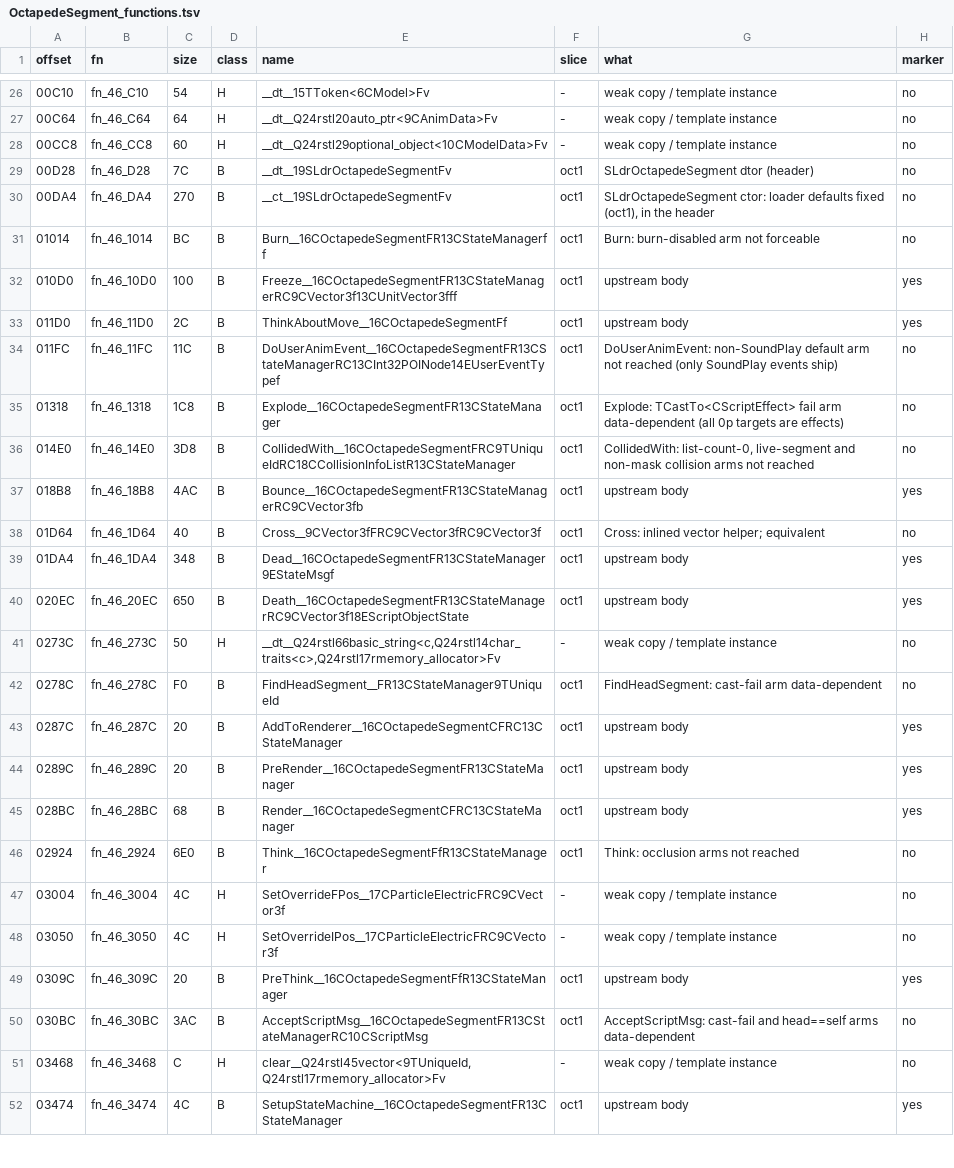
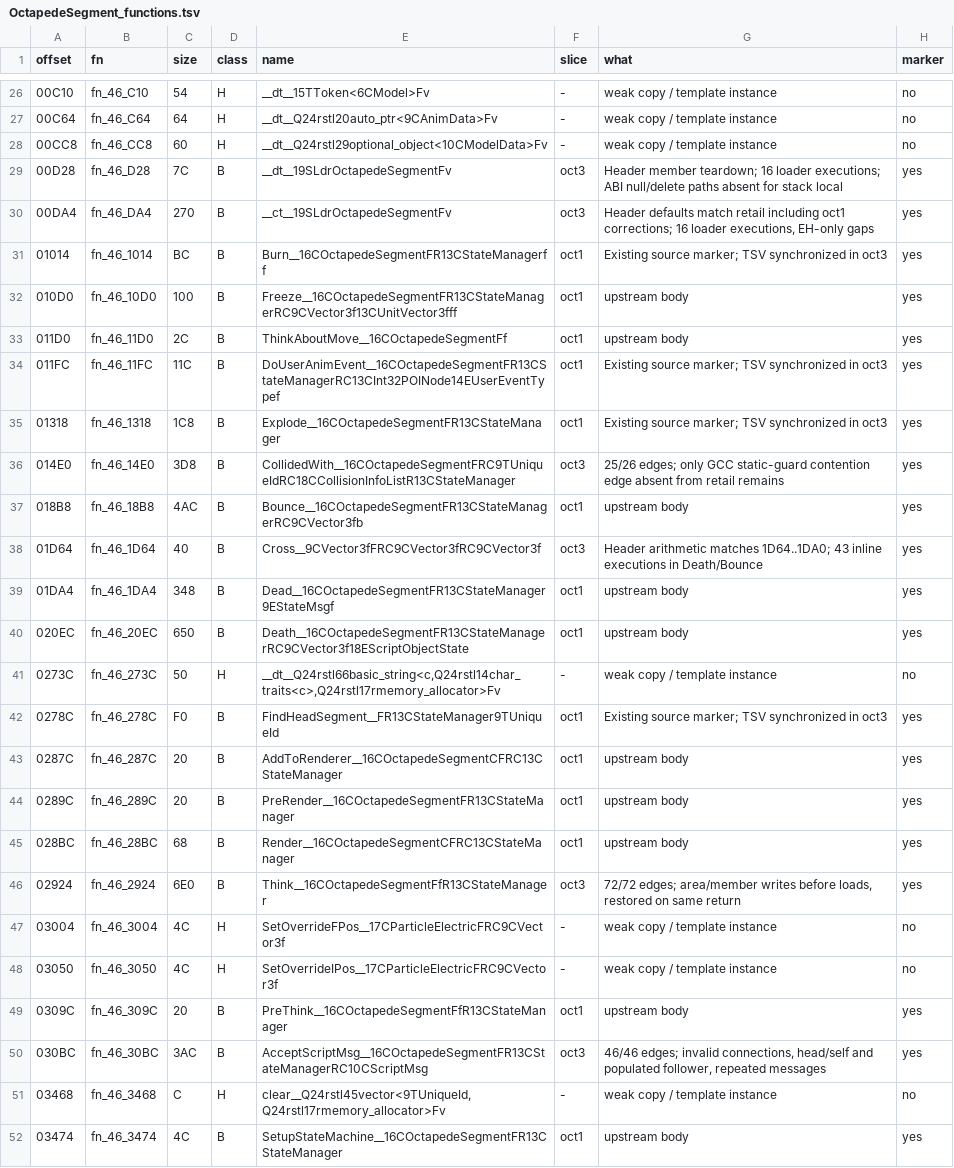
Before and after one commit to NitrosGits/MetroidPrime2Port-DSU, a TSV file: docs/module-analysis/OctapedeSegment_functions.tsv, drawn as a sheet; only a part is shown, gaps mark what is left out.

Commit message:
OctapedeSegment: verify the six remaining behaviour rows
Cover Think (72/72) and AcceptScriptMsg (46/46) with same-call-restored input writes. CollidedWith covers 25/26 edges; document GCC's extra guard-acquire contention edge, absent from retail's single test at 0x1504..0x150C and guard store at 0x166C.

Mark the actual inline Cross (43 executions) and loader ctor/dtor (16 loads). Correct the old force spec's Bouncing=2 assumption in the new fixture: the enum is 1. No C++ behaviour changes; all added markers are TARGET_PC guarded. Preserve frozen binary, profiles, executed fixtures and disassembly in /tmp/opencode/oct3-evidence. Synchronize the stale function-table markers.

```diff
--- a/docs/module-analysis/OctapedeSegment_functions.tsv
+++ b/docs/module-analysis/OctapedeSegment_functions.tsv
@@ -28,12 +28,12 @@ offset	fn	size	class	name	slice	what	marker
 00CC8	fn_46_CC8	60	H	__dt__Q24rstl29optional_object<10CModelData>Fv	-	weak copy / template instance	no
-00D28	fn_46_D28	7C	B	__dt__19SLdrOctapedeSegmentFv	oct1	SLdrOctapedeSegment dtor (header)	no
-00DA4	fn_46_DA4	270	B	__ct__19SLdrOctapedeSegmentFv	oct1	SLdrOctapedeSegment ctor: loader defaults fixed (oct1), in the header	no
-01014	fn_46_1014	BC	B	Burn__16COctapedeSegmentFR13CStateManagerff	oct1	Burn: burn-disabled arm not forceable	no
+00D28	fn_46_D28	7C	B	__dt__19SLdrOctapedeSegmentFv	oct3	Header member teardown; 16 loader executions; ABI null/delete paths absent for stack local	yes
+00DA4	fn_46_DA4	270	B	__ct__19SLdrOctapedeSegmentFv	oct3	Header defaults match retail including oct1 corrections; 16 loader executions, EH-only gaps	yes
+01014	fn_46_1014	BC	B	Burn__16COctapedeSegmentFR13CStateManagerff	oct1	Existing source marker; TSV synchronized in oct3	yes
 010D0	fn_46_10D0	100	B	Freeze__16COctapedeSegmentFR13CStateManagerRC9CVector3f13CUnitVector3fff	oct1	upstream body	yes
 011D0	fn_46_11D0	2C	B	ThinkAboutMove__16COctapedeSegmentFf	oct1	upstream body	yes
-011FC	fn_46_11FC	11C	B	DoUserAnimEvent__16COctapedeSegmentFR13CStateManagerRC13CInt32POINode14EUserEventTypef	oct1	DoUserAnimEvent: non-SoundPlay default arm not reached (only SoundPlay events ship)	no
-01318	fn_46_1318	1C8	B	Explode__16COctapedeSegmentFR13CStateManager	oct1	Explode: TCastTo<CScriptEffect> fail arm data-dependent (all 0p targets are effects)	no
-014E0	fn_46_14E0	3D8	B	CollidedWith__16COctapedeSegmentFRC9TUniqueIdRC18CCollisionInfoListR13CStateManager	oct1	CollidedWith: list-count-0, live-segment and non-mask collision arms not reached	no
+011FC	fn_46_11FC	11C	B	DoUserAnimEvent__16COctapedeSegmentFR13CStateManagerRC13CInt32POINode14EUserEventTypef	oct1	Existing source marker; TSV synchronized in oct3	yes
+01318	fn_46_1318	1C8	B	Explode__16COctapedeSegmentFR13CStateManager	oct1	Existing source marker; TSV synchronized in oct3	yes
+014E0	fn_46_14E0	3D8	B	CollidedWith__16COctapedeSegmentFRC9TUniqueIdRC18CCollisionInfoListR13CStateManager	oct3	25/26 edges; only GCC static-guard contention edge absent from retail remains	yes
 018B8	fn_46_18B8	4AC	B	Bounce__16COctapedeSegmentFR13CStateManagerRC9CVector3fb	oct1	upstream body	yes
-01D64	fn_46_1D64	40	B	Cross__9CVector3fFRC9CVector3fRC9CVector3f	oct1	Cross: inlined vector helper; equivalent	no
+01D64	fn_46_1D64	40	B	Cross__9CVector3fFRC9CVector3fRC9CVector3f	oct3	Header arithmetic matches 1D64..1DA0; 43 inline executions in Death/Bounce	yes
 01DA4	fn_46_1DA4	348	B	Dead__16COctapedeSegmentFR13CStateManager9EStateMsgf	oct1	upstream body	yes
@@ -41,3 +41,3 @@ offset	fn	size	class	name	slice	what	marker
 0273C	fn_46_273C	50	H	__dt__Q24rstl66basic_string<c,Q24rstl14char_traits<c>,Q24rstl17rmemory_allocator>Fv	-	weak copy / template instance	no
-0278C	fn_46_278C	F0	B	FindHeadSegment__FR13CStateManager9TUniqueId	oct1	FindHeadSegment: cast-fail arm data-dependent	no
+0278C	fn_46_278C	F0	B	FindHeadSegment__FR13CStateManager9TUniqueId	oct1	Existing source marker; TSV synchronized in oct3	yes
 0287C	fn_46_287C	20	B	AddToRenderer__16COctapedeSegmentCFRC13CStateManager	oct1	upstream body	yes
@@ -45,3 +45,3 @@ offset	fn	size	class	name	slice	what	marker
 028BC	fn_46_28BC	68	B	Render__16COctapedeSegmentCFRC13CStateManager	oct1	upstream body	yes
-02924	fn_46_2924	6E0	B	Think__16COctapedeSegmentFfR13CStateManager	oct1	Think: occlusion arms not reached	no
+02924	fn_46_2924	6E0	B	Think__16COctapedeSegmentFfR13CStateManager	oct3	72/72 edges; area/member writes before loads, restored on same return	yes
 03004	fn_46_3004	4C	H	SetOverrideFPos__17CParticleElectricFRC9CVector3f	-	weak copy / template instance	no
@@ -49,3 +49,3 @@ offset	fn	size	class	name	slice	what	marker
 0309C	fn_46_309C	20	B	PreThink__16COctapedeSegmentFfR13CStateManager	oct1	upstream body	yes
-030BC	fn_46_30BC	3AC	B	AcceptScriptMsg__16COctapedeSegmentFR13CStateManagerRC10CScriptMsg	oct1	AcceptScriptMsg: cast-fail and head==self arms data-dependent	no
+030BC	fn_46_30BC	3AC	B	AcceptScriptMsg__16COctapedeSegmentFR13CStateManagerRC10CScriptMsg	oct3	46/46 edges; invalid connections, head/self and populated follower, repeated messages	yes
 03468	fn_46_3468	C	H	clear__Q24rstl45vector<9TUniqueId,Q24rstl17rmemory_allocator>Fv	-	weak copy / template instance	no
```
Also changed, not shown: 6 other files.
